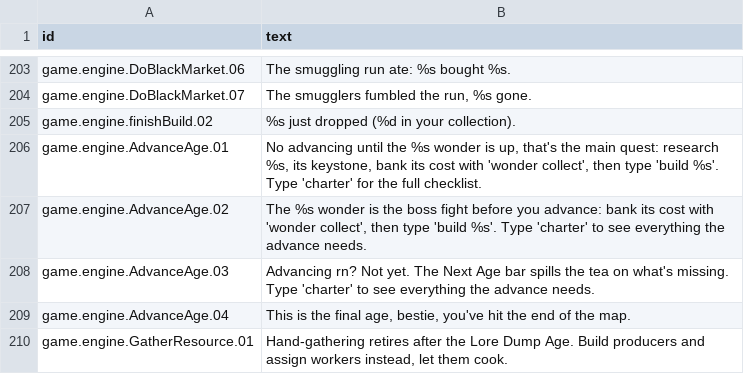
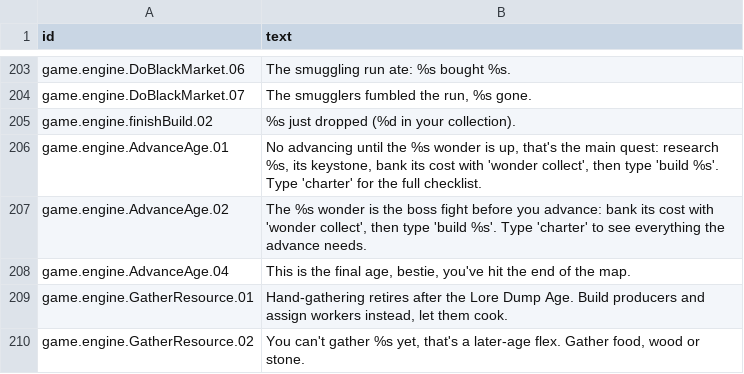
Before and after one commit to espresso20/ageforge, a CSV file: words/vibe/log-lines-and-refusals.csv, drawn as a sheet; only a part is shown, gaps mark what is left out; the shorter side is filled out with more unchanged rows.

```diff
--- a/words/vibe/log-lines-and-refusals.csv
+++ b/words/vibe/log-lines-and-refusals.csv
@@ -207,3 +207,2 @@ game.engine.AdvanceAge.01,"No advancing until the %s wonder is up, that's the ma
 game.engine.AdvanceAge.02,"The %s wonder is the boss fight before you advance: bank its cost with 'wonder collect', then type 'build %s'. Type 'charter' to see everything the advance needs."
-game.engine.AdvanceAge.03,Advancing rn? Not yet. The Next Age bar spills the tea on what's missing. Type 'charter' to see everything the advance needs.
 game.engine.AdvanceAge.04,"This is the final age, bestie, you've hit the end of the map."
```
Also changed, not shown: words/vibe/screens-and-help.csv, 38 other files.
